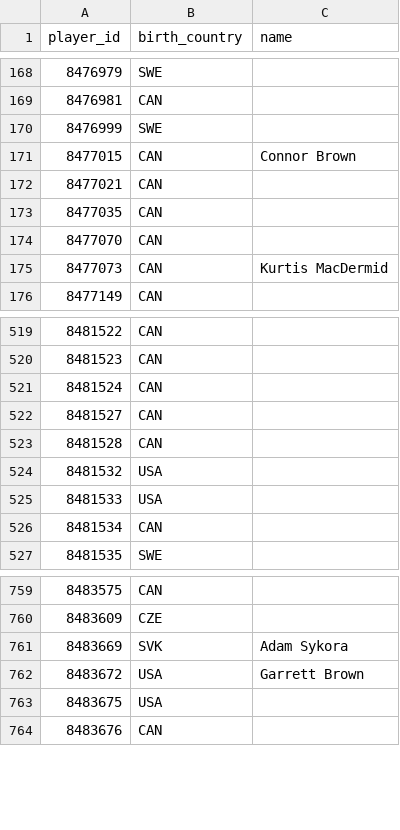
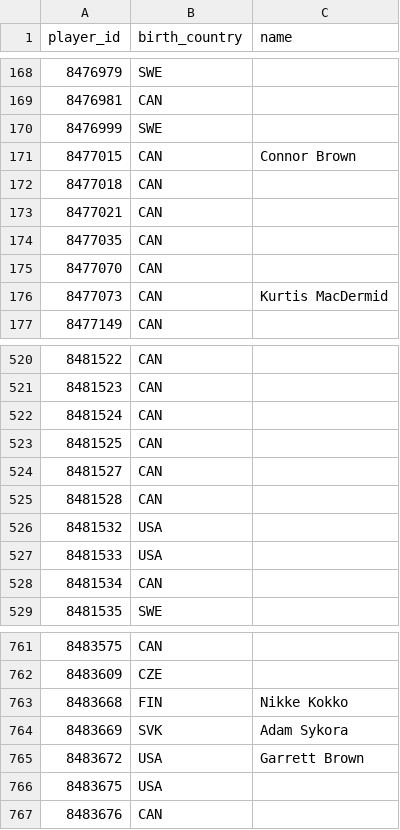
Before and after one commit to juhaopesonen/NHL-stats, a CSV file: data/players.csv, drawn as a sheet; only a part is shown, gaps mark what is left out; the diff names each change by its address in the sheet, - before the commit and + after, or states it on an @@ line.

```diff
--- a/data/players.csv
+++ b/data/players.csv
+row 172: 8477018 | CAN
+row 523: 8481525 | CAN
+row 763: 8483668 | FIN | Nikke Kokko
```
Also changed, not shown: data/2026-27/games.csv, data/2026-27/goalies.csv, 12 other files.
